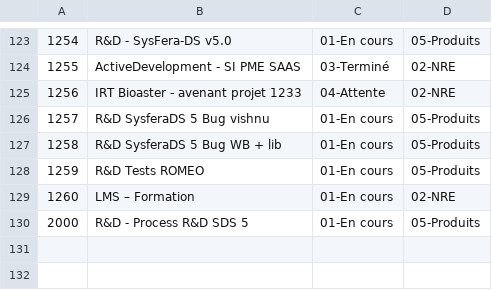
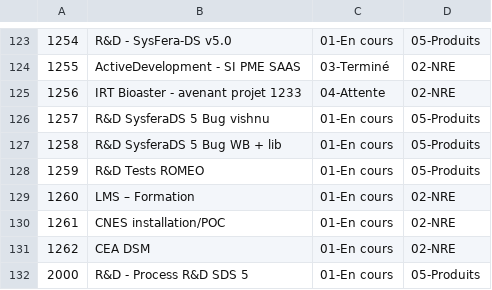
Before and after one commit to SysFera/team-utils, a CSV file: imdoing/consolidate/data/OF.csv, drawn as a sheet; only a part is shown, gaps mark what is left out; the diff names each change by its address in the sheet, - before the commit and + after, or states it on an @@ line.

Commit message:
OF

```diff
--- a/imdoing/consolidate/data/OF.csv
+++ b/imdoing/consolidate/data/OF.csv
+row 130: 1261 | CNES installation/POC | 01-En cours | 02-NRE
+row 131: 1262 | CEA DSM | 01-En cours | 02-NRE
```
